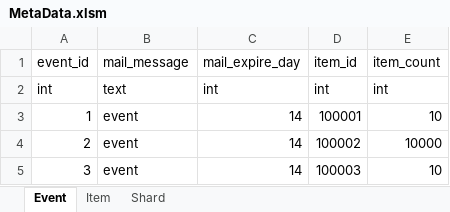
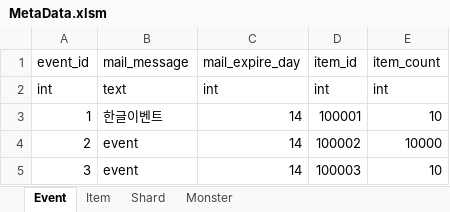
Before and after one commit to ChoiIngon/gamnet, an Excel workbook: example/MetaData/MetaData.xlsm, sheet Event, drawn as a sheet; values as stored, in another font and other column widths than the file's, no borders; the diff names each change by its address in the sheet, - before the commit and + after, or states it on an @@ line.

```diff
--- a/example/MetaData/MetaData.xlsm (sheet Event)
+++ b/example/MetaData/MetaData.xlsm (sheet Event)
+sheet tab: Monster
-B3: event
+B3: 한글이벤트
```
Also changed, not shown: sheet Shard, 15 other files.
